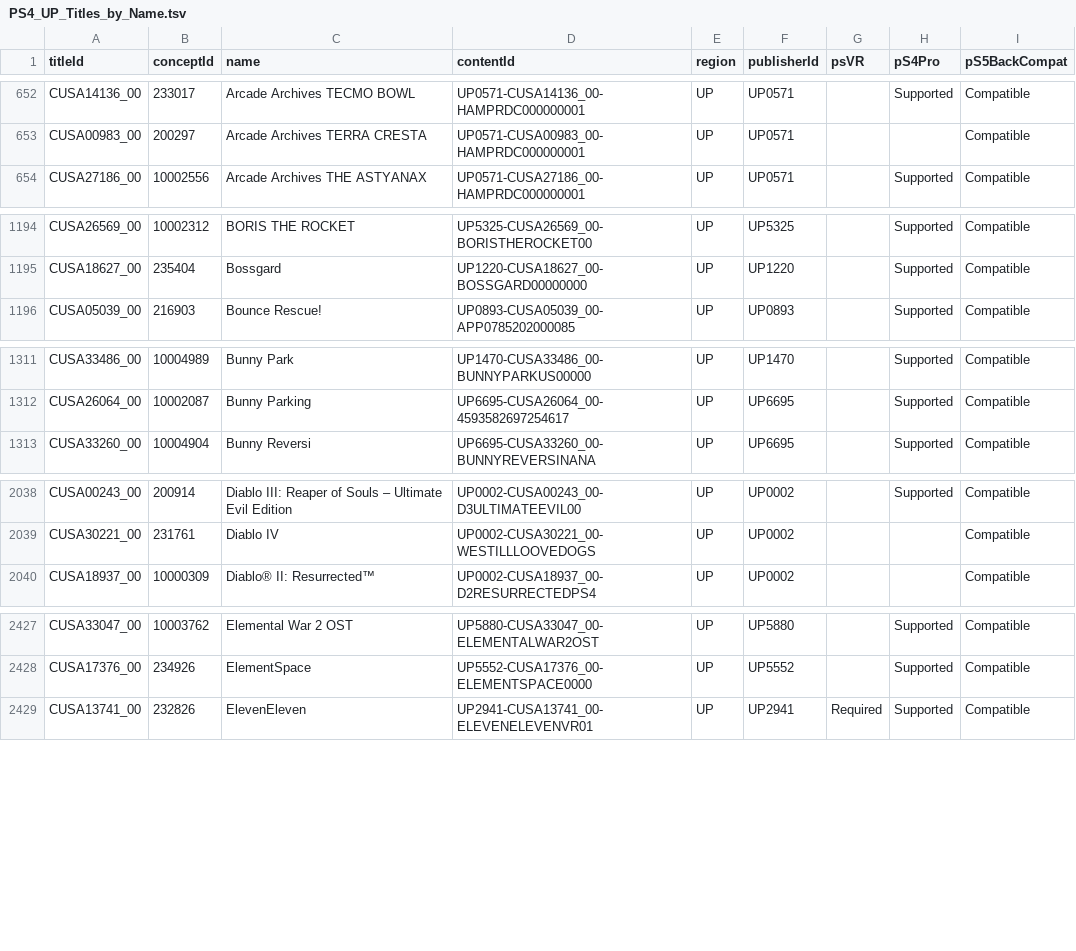
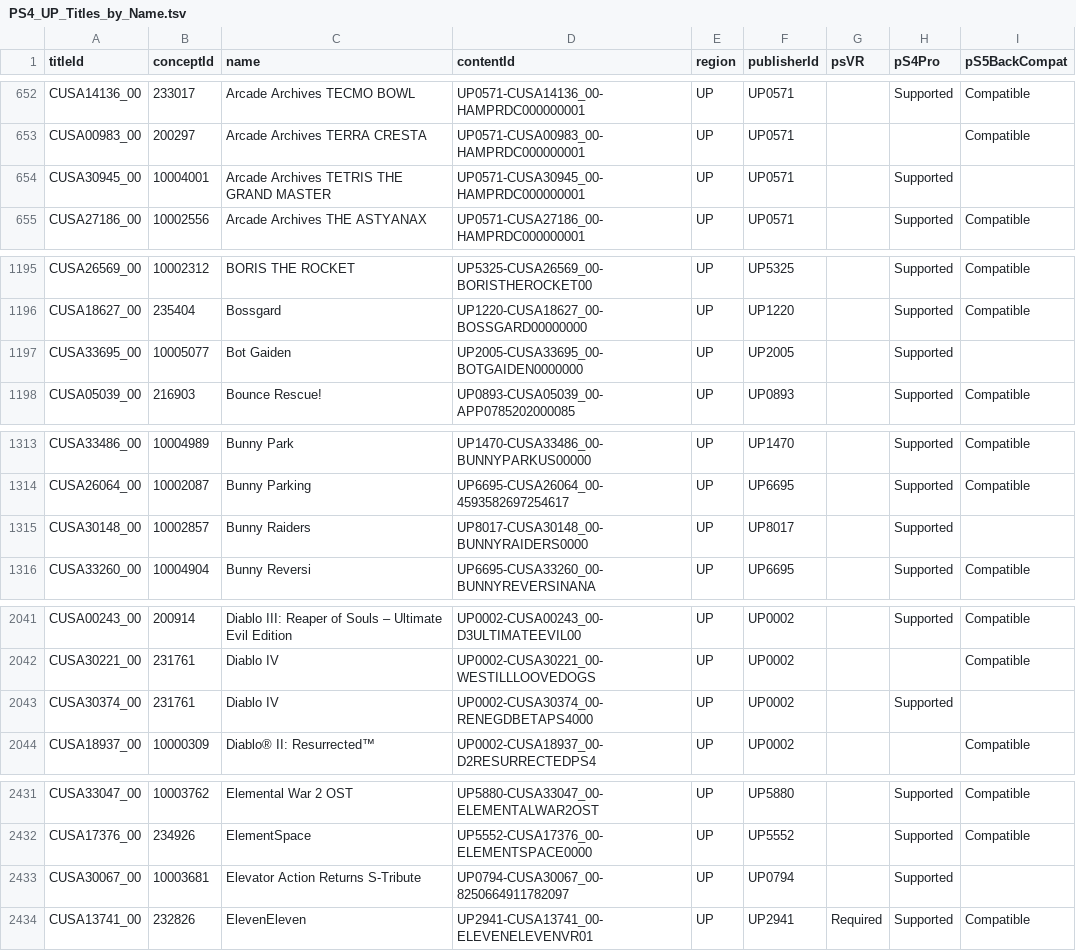
Before and after one commit to andshrew/PlayStation-Titles, a TSV file: Region/America/PS4_UP_Titles_by_Name.tsv, drawn as a sheet; only a part is shown, gaps mark what is left out; the diff covers the shown part only.

```diff
--- a/Region/America/PS4_UP_Titles_by_Name.tsv
+++ b/Region/America/PS4_UP_Titles_by_Name.tsv
@@ -653,2 +653,3 @@ CUSA14136_00	233017	Arcade Archives TECMO BOWL	UP0571-CUSA14136_00-HAMPRDC000000
 CUSA00983_00	200297	Arcade Archives TERRA CRESTA	UP0571-CUSA00983_00-HAMPRDC000000001	UP	UP0571			Compatible
+CUSA30945_00	10004001	Arcade Archives TETRIS THE GRAND MASTER	UP0571-CUSA30945_00-HAMPRDC000000001	UP	UP0571		Supported	
 CUSA27186_00	10002556	Arcade Archives THE ASTYANAX	UP0571-CUSA27186_00-HAMPRDC000000001	UP	UP0571		Supported	Compatible
@@ -1195,2 +1196,3 @@ CUSA26569_00	10002312	BORIS THE ROCKET	UP5325-CUSA26569_00-BORISTHEROCKET00	UP	U
 CUSA18627_00	235404	Bossgard	UP1220-CUSA18627_00-BOSSGARD00000000	UP	UP1220		Supported	Compatible
+CUSA33695_00	10005077	Bot Gaiden	UP2005-CUSA33695_00-BOTGAIDEN0000000	UP	UP2005		Supported	
 CUSA05039_00	216903	Bounce Rescue!	UP0893-CUSA05039_00-APP0785202000085	UP	UP0893		Supported	Compatible
@@ -1312,2 +1314,3 @@ CUSA33486_00	10004989	Bunny Park	UP1470-CUSA33486_00-BUNNYPARKUS00000	UP	UP1470
 CUSA26064_00	10002087	Bunny Parking	UP6695-CUSA26064_00-4593582697254617	UP	UP6695		Supported	Compatible
+CUSA30148_00	10002857	Bunny Raiders	UP8017-CUSA30148_00-BUNNYRAIDERS0000	UP	UP8017		Supported	
 CUSA33260_00	10004904	Bunny Reversi	UP6695-CUSA33260_00-BUNNYREVERSINANA	UP	UP6695		Supported	Compatible
@@ -2039,2 +2042,3 @@ CUSA00243_00	200914	Diablo III: Reaper of Souls – Ultimate Evil Edition	UP0002
 CUSA30221_00	231761	Diablo IV	UP0002-CUSA30221_00-WESTILLLOOVEDOGS	UP	UP0002			Compatible
+CUSA30374_00	231761	Diablo IV	UP0002-CUSA30374_00-RENEGDBETAPS4000	UP	UP0002		Supported	
 CUSA18937_00	10000309	Diablo® II: Resurrected™	UP0002-CUSA18937_00-D2RESURRECTEDPS4	UP	UP0002			Compatible
@@ -2428,2 +2432,3 @@ CUSA33047_00	10003762	Elemental War 2 OST	UP5880-CUSA33047_00-ELEMENTALWAR2OST	U
 CUSA17376_00	234926	ElementSpace	UP5552-CUSA17376_00-ELEMENTSPACE0000	UP	UP5552		Supported	Compatible
+CUSA30067_00	10003681	Elevator Action Returns S-Tribute	UP0794-CUSA30067_00-8250664911782097	UP	UP0794		Supported	
 CUSA13741_00	232826	ElevenEleven	UP2941-CUSA13741_00-ELEVENELEVENVR01	UP	UP2941	Required	Supported	Compatible
```
Also changed, not shown: 9 added rows and 1 edited cell elsewhere in this file, Region/America/PS4_UP_Titles.tsv, Region/America/PS4_UP_Titles_by_Concept.tsv, 20 other files.
